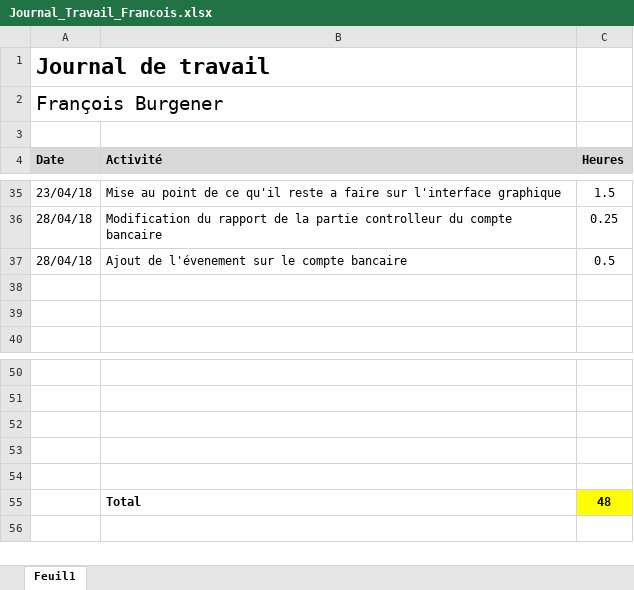
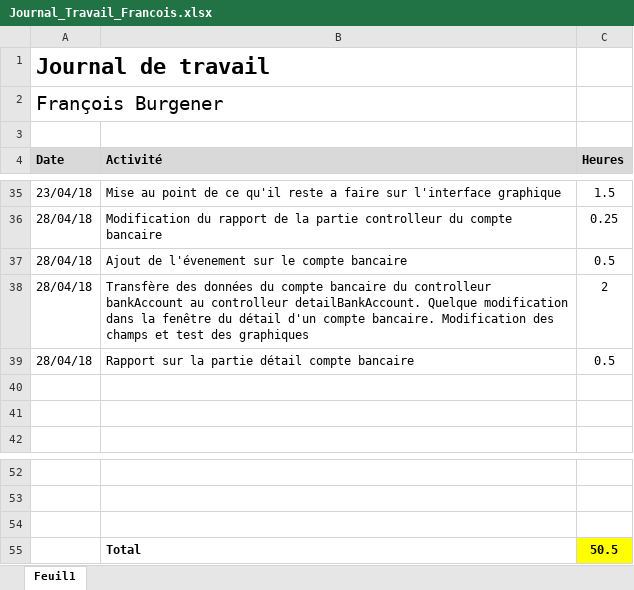
Before and after one commit to Angorance/HEIGVD_MoneyThoring, an Excel workbook: Doc/JournauxTravail/Journal_Travail_Francois.xlsx, sheet Feuil1, drawn as a sheet; only a part is shown, gaps mark what is left out; values as stored, in another font and other column widths than the file's, no borders; removed rows and columns are numbered as before the commit, all else as after; the diff names each change by its address in the sheet, - before the commit and + after, or states it on an @@ line.

Commit message:
maj journal de travail françois burgener

```diff
--- a/Doc/JournauxTravail/Journal_Travail_Francois.xlsx (sheet Feuil1)
+++ b/Doc/JournauxTravail/Journal_Travail_Francois.xlsx (sheet Feuil1)
+row 38: 28/04/18 | Transfère des données du compte bancaire du controlleur bankAccount au controlleur detailBankAccount. Quelque modification dans la fenêtre du détail d'un compte bancaire. Modification des champs et test des graphiques | 2
+row 39: 28/04/18 | Rapport sur la partie détail compte bancaire | 0.5
-row 55: (empty)
+row 55:  | Total | 50.5
-C55 fill: none
+C55 fill: #FFFF00
-row 54: (empty)
-row 55:  | Total | 48
```
